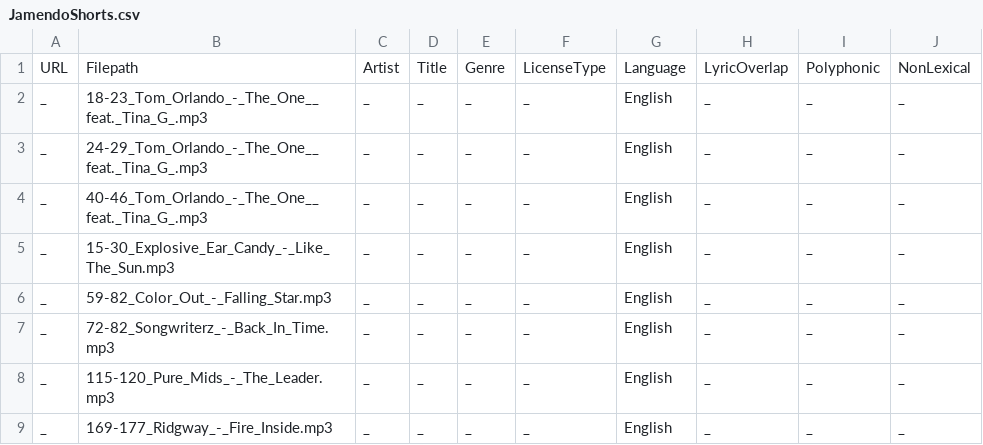
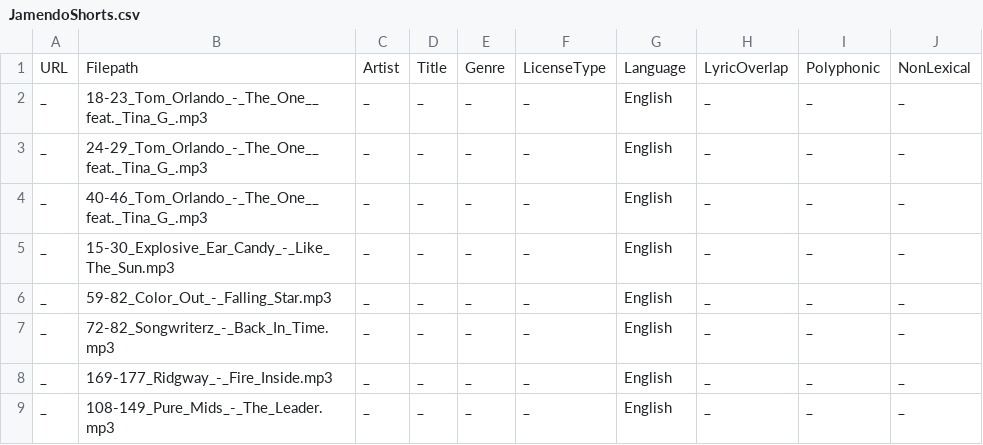
Before and after one commit to tikick/LyricsAlign, a CSV file: jamendoshorts/JamendoShorts.csv, drawn as a sheet.

Commit message:
new vocalization short

```diff
--- a/jamendoshorts/JamendoShorts.csv
+++ b/jamendoshorts/JamendoShorts.csv
@@ -7,3 +7,3 @@ _,59-82_Color_Out_-_Falling_Star.mp3,_,_,_,_,English,_,_,_
 _,72-82_Songwriterz_-_Back_In_Time.mp3,_,_,_,_,English,_,_,_
-_,115-120_Pure_Mids_-_The_Leader.mp3,_,_,_,_,English,_,_,_
 _,169-177_Ridgway_-_Fire_Inside.mp3,_,_,_,_,English,_,_,_
+_,108-149_Pure_Mids_-_The_Leader.mp3,_,_,_,_,English,_,_,_
```
Also changed, not shown: 7 other files.
